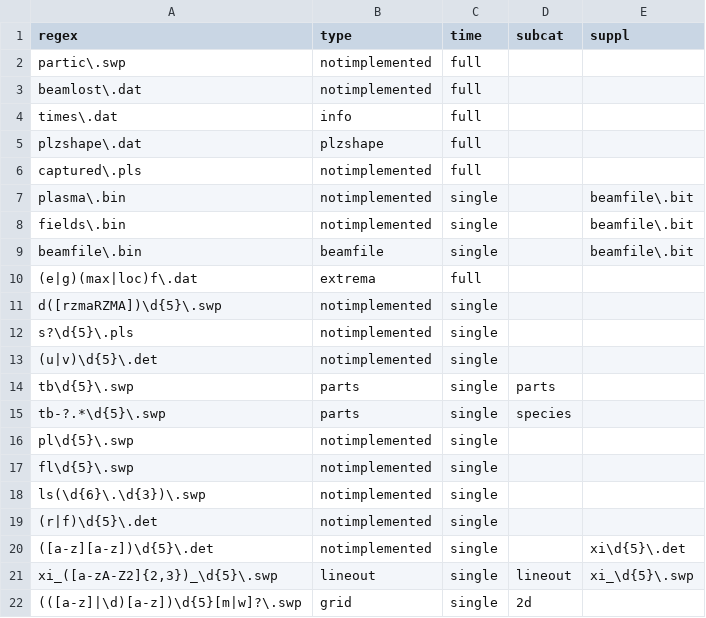
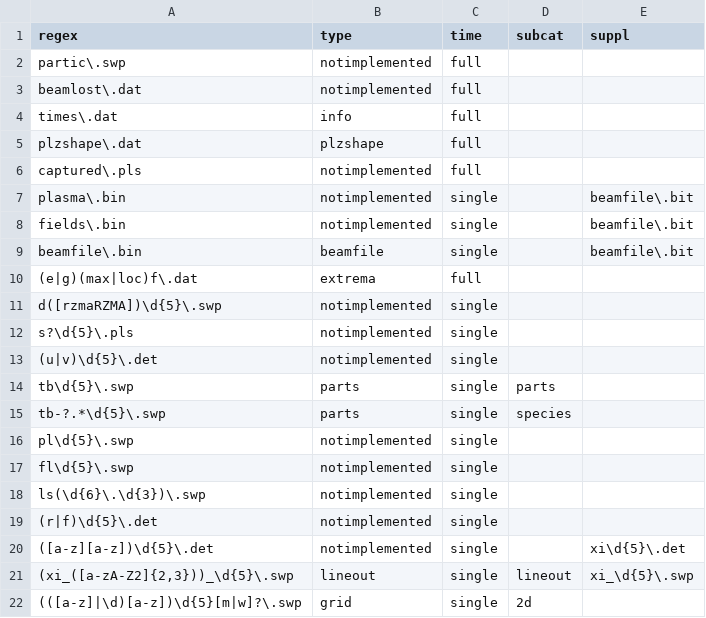
Before and after one commit to mtrocadomoreira/ozzy, a CSV file: ozzy/backends/lcode_file_key.csv, drawn as a sheet.

```diff
--- a/ozzy/backends/lcode_file_key.csv
+++ b/ozzy/backends/lcode_file_key.csv
@@ -20,3 +20,3 @@ ls(\d{6}\.\d{3})\.swp;notimplemented;single;;
 ([a-z][a-z])\d{5}\.det;notimplemented;single;;xi\d{5}\.det
-xi_([a-zA-Z2]{2,3})_\d{5}\.swp;lineout;single;lineout;xi_\d{5}\.swp
+(xi_([a-zA-Z2]{2,3}))_\d{5}\.swp;lineout;single;lineout;xi_\d{5}\.swp
 (([a-z]|\d)[a-z])\d{5}[m|w]?\.swp;grid;single;2d;
```
Also changed, not shown: 8 other files.
